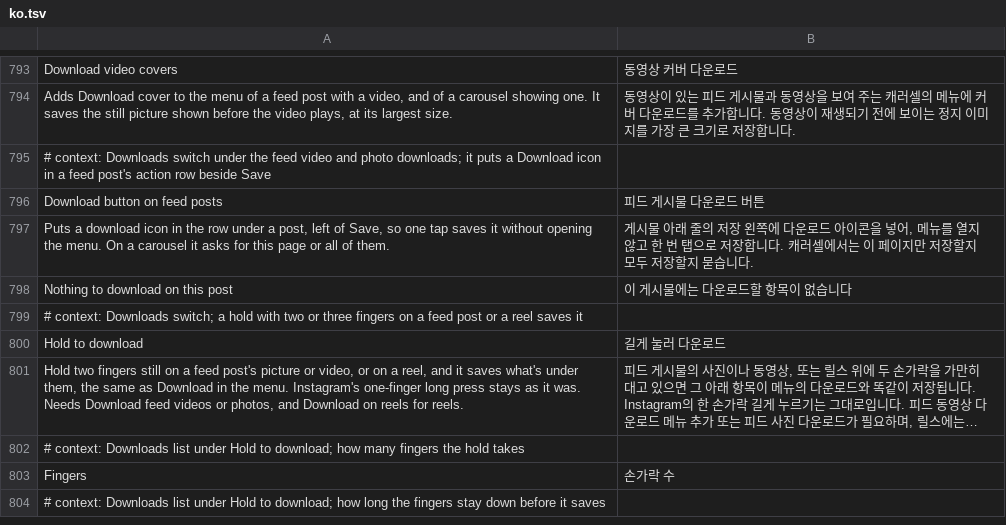
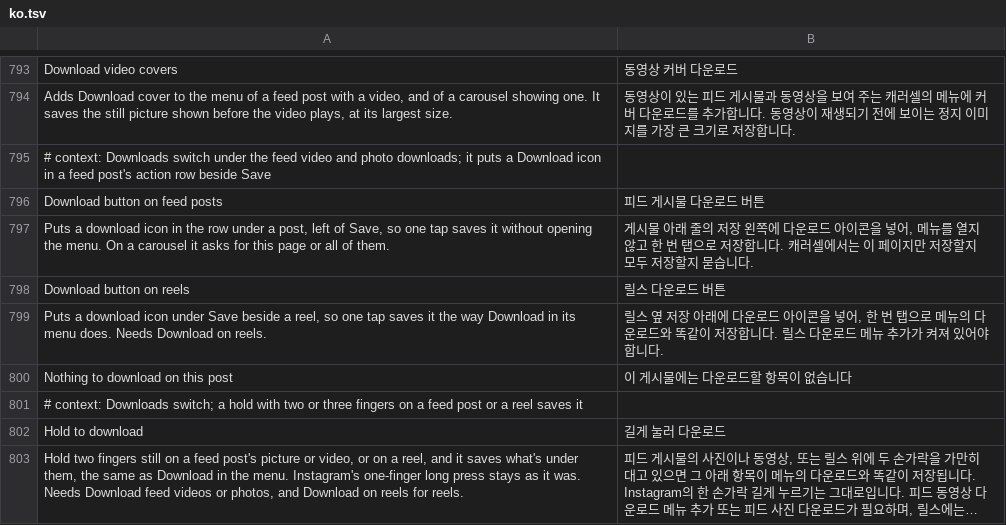
Before and after one commit to Aholicknight/HushGram, a TSV file: extensions/shared/library/src/main/l10n/ko.tsv, drawn as a sheet; only a part is shown, gaps mark what is left out; the shorter side is filled out with more unchanged rows; long unchanged cells end in …; the diff names each change by its address in the sheet, - before the commit and + after, or states it on an @@ line.

Commit message:
feat(download): a Download button beside each reel
Saving a reel meant opening its menu and tapping Download every time.
A new switch under Downloads, off by default, puts a download icon
under Save in the column beside a reel, in Save's place when Hide the
Save button is on. A tap saves exactly what the menu's Download saves,
through the same call, at the chosen quality and with the same toasts.
A photo with music asks for video or photo first, as the menu does.

The hook joins the existing Download any reel patch rather than adding
a patch, since that category is at its limit. It lands right after the
column's render adds Save's count, at both places it does so, borrows
six registers free there, and builds the icon from the styles Save's
own render uses, so it matches the column's size and spacing. The tap
holds the column and reads the reel when tapped, so a recycled row
never saves the reel it showed before. Ads and reels with nothing to
save get no icon.

If the column changes shape in a build, the patch logs a warning and
skips the button so the reel menu's Download keeps working. Off and
Pause add nothing, and every runtime path catches and counts through
HookStatus.

Refs #178

```diff
--- a/extensions/shared/library/src/main/l10n/ko.tsv
+++ b/extensions/shared/library/src/main/l10n/ko.tsv
+row 798: Download button on reels | 릴스 다운로드 버튼
+row 799: Puts a download icon under Save beside a reel, so one tap saves it the way Download in its menu does. Needs Download on reels. | 릴스 옆 저장 아래에 다운로드 아이콘을 넣어, 한 번 탭으로 메뉴의 다운로드와 똑같이 저장합니다. 릴스 다운로드 메뉴 추가가 켜져 있어야 합니다.
```
Also changed, not shown: extensions/shared/library/src/main/l10n/de.tsv, extensions/shared/library/src/main/l10n/es.tsv, 20 other files.
